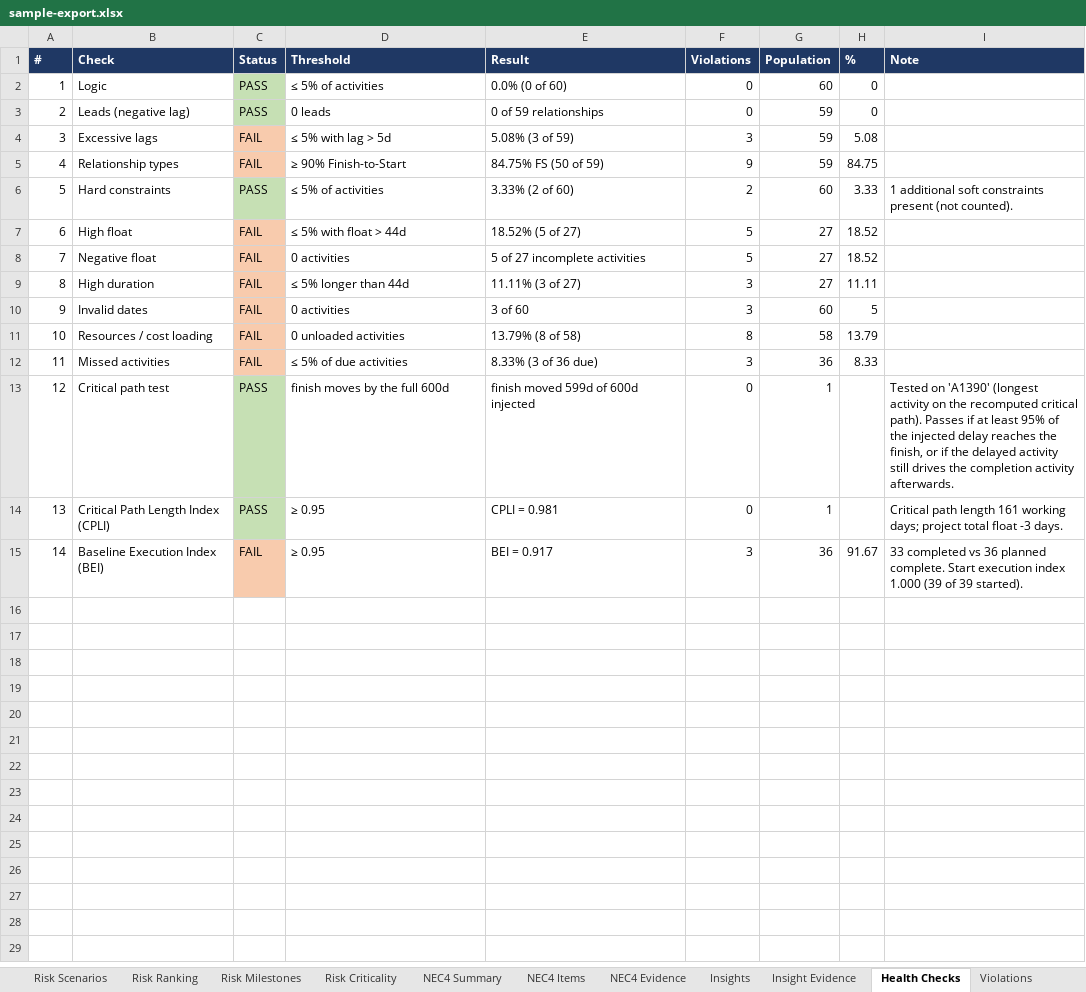
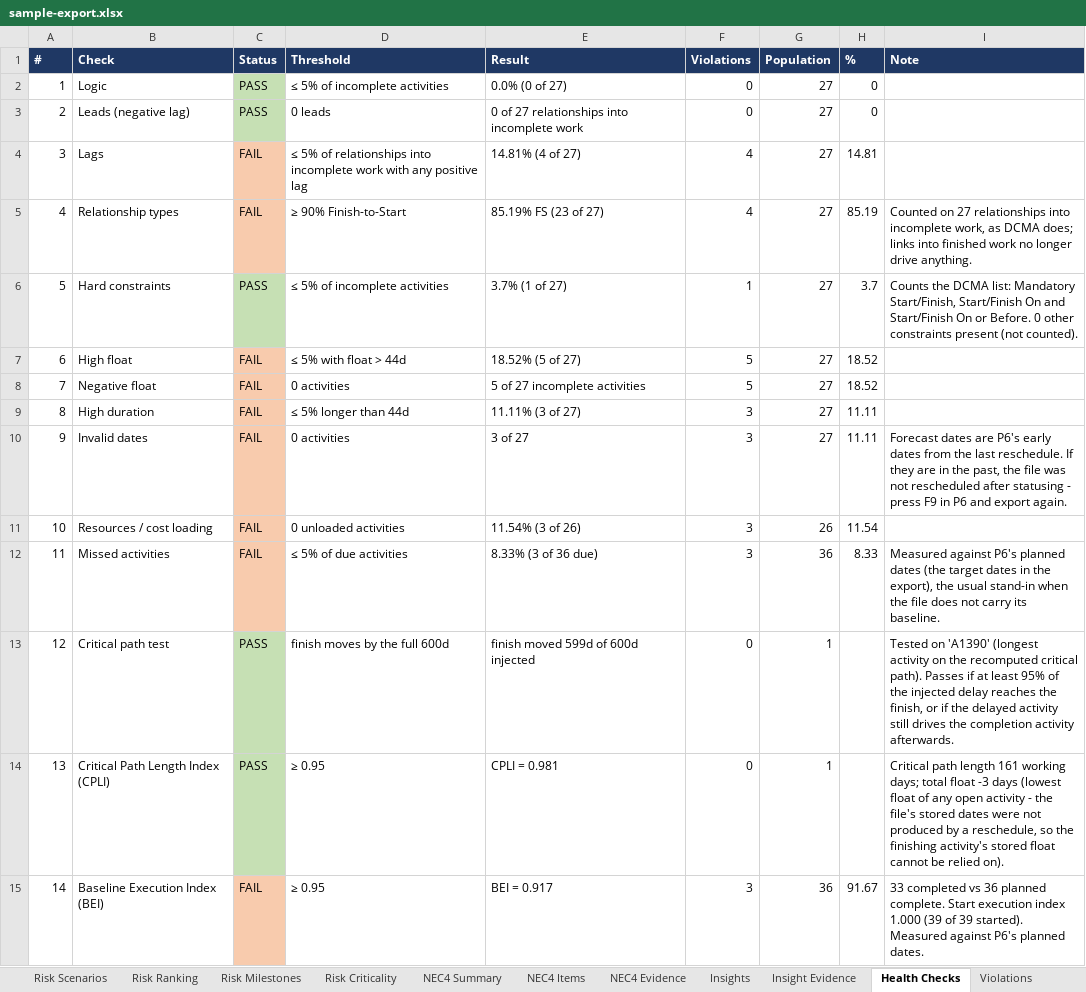
Before and after one commit to rauf007-fusion/rauf007-fusion.github.io, an Excel workbook: demo/demo-data/sample-export.xlsx, sheet Health Checks, drawn as a sheet; values as stored, in another font and other column widths than the file's, no borders; the diff names each change by its address in the sheet, - before the commit and + after, or states it on an @@ line.

```diff
--- a/demo/demo-data/sample-export.xlsx (sheet Health Checks)
+++ b/demo/demo-data/sample-export.xlsx (sheet Health Checks)
-D2 (Threshold): ≤ 5% of activities
+D2 (Threshold): ≤ 5% of incomplete activities
-E2 (Result): 0.0% (0 of 60)
+E2 (Result): 0.0% (0 of 27)
-G2 (Population): 60
+G2 (Population): 27
-E3 (Result): 0 of 59 relationships
+E3 (Result): 0 of 27 relationships into incomplete work
-G3:G5 (Population): 59
+G3:G5 (Population): 27
-B4 (Check): Excessive lags
+B4 (Check): Lags
-D4 (Threshold): ≤ 5% with lag > 5d
+D4 (Threshold): ≤ 5% of relationships into incomplete work with any positive lag
-E4 (Result): 5.08% (3 of 59)
+E4 (Result): 14.81% (4 of 27)
-F4 (Violations): 3
+F4 (Violations): 4
-H4 (%): 5.08
+H4 (%): 14.81
-E5 (Result): 84.75% FS (50 of 59)
+E5 (Result): 85.19% FS (23 of 27)
-F5 (Violations): 9
+F5 (Violations): 4
-H5 (%): 84.75
+H5 (%): 85.19
-I5 (Note): (empty)
+I5 (Note): Counted on 27 relationships into incomplete work, as DCMA does; links into finished work no longer drive anything.
-D6 (Threshold): ≤ 5% of activities
+D6 (Threshold): ≤ 5% of incomplete activities
-E6 (Result): 3.33% (2 of 60)
+E6 (Result): 3.7% (1 of 27)
-F6 (Violations): 2
+F6 (Violations): 1
-G6 (Population): 60
+G6 (Population): 27
-H6 (%): 3.33
+H6 (%): 3.7
-I6 (Note): 1 additional soft constraints present…
+I6 (Note): Counts the DCMA list: Mandatory Start/Finish, Start/Finish On and Start/Finish On or Before. 0 other constraints present…
-E10 (Result): 3 of 60
+E10 (Result): 3 of 27
-G10 (Population): 60
+G10 (Population): 27
-H10 (%): 5
+H10 (%): 11.11
-I10 (Note): (empty)
+I10 (Note): Forecast dates are P6's early dates from the last reschedule. If they are in the past, the file was not rescheduled after statusing - press F9 in P6 and export again.
-E11 (Result): 13.79% (8 of 58)
+E11 (Result): 11.54% (3 of 26)
-F11 (Violations): 8
+F11 (Violations): 3
-G11 (Population): 58
+G11 (Population): 26
-H11 (%): 13.79
+H11 (%): 11.54
-I12 (Note): (empty)
+I12 (Note): Measured against P6's planned dates (the target dates in the export), the usual stand-in when the file does not carry its baseline.
-I14 (Note): …working days; project total float -3 days.
+I14 (Note): …working days; total float -3 days (lowest float of any open activity - the file's stored dates were not produced by a reschedule, so the finishing activity's stored float cannot be relied on).
-I15 (Note): …39 started).
+I15 (Note): …39 started). Measured against P6's planned dates.
```
Also changed, not shown: sheet Violations, sheet Risk Summary, 18 other files.
